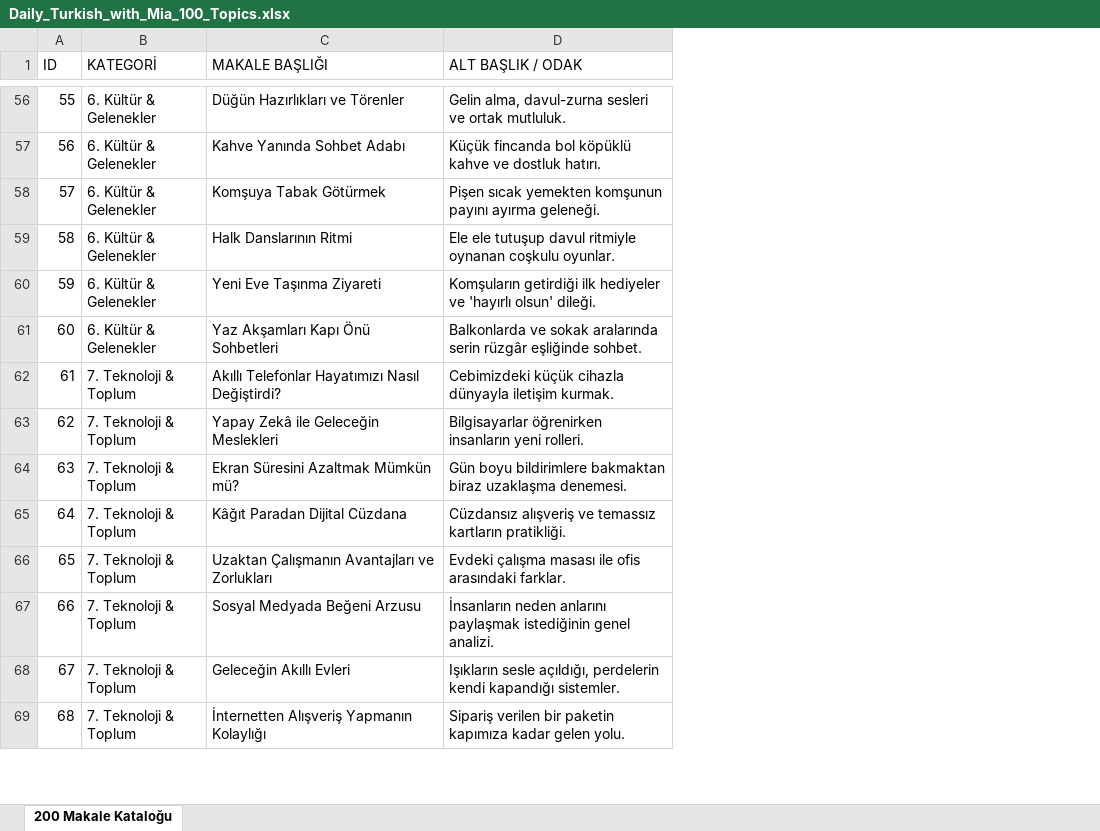
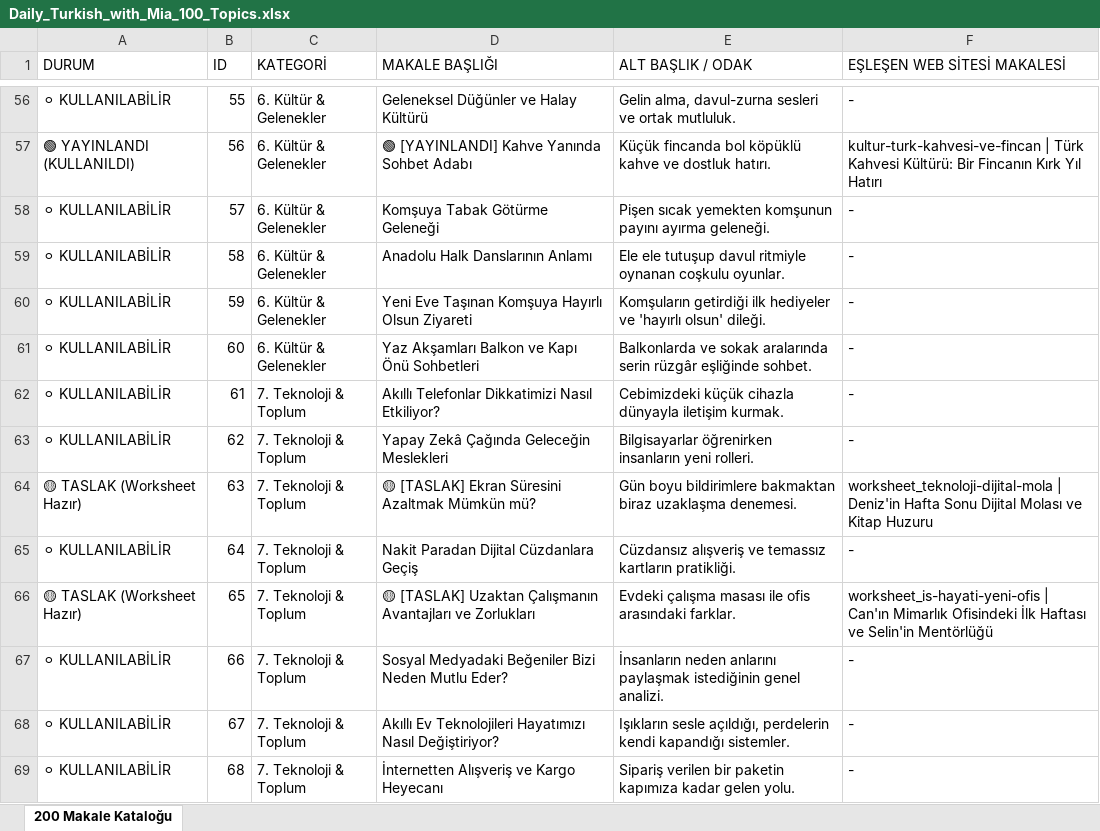
Before and after one commit to Leenardo2026/Leenardo, an Excel workbook: Daily_Turkish_with_Mia_100_Topics.xlsx, sheet 200 Makale Kataloğu, drawn as a sheet; only a part is shown, gaps mark what is left out; values as stored, in another font and other column widths than the file's, no cell formats; addresses are those after the commit; the diff covers the shown part only; the diff names each change by its address in the sheet, - before the commit and + after, or states it on an @@ line.

```diff
--- a/Daily_Turkish_with_Mia_100_Topics.xlsx (sheet 200 Makale Kataloğu)
+++ b/Daily_Turkish_with_Mia_100_Topics.xlsx (sheet 200 Makale Kataloğu)
+column A (DURUM), rows 56-69: ⚪ KULLANILABİLİR | 🟢 YAYINLANDI (KULLANILDI) | ⚪ KULLANILABİLİR | ⚪ KULLANILABİLİR | ⚪ KULLANILABİLİR | ⚪ KULLANILABİLİR | ⚪ KULLANILABİLİR | ⚪ KULLANILABİLİR | 🟡 TASLAK (Worksheet Hazır) | ⚪ KULLANILABİLİR | 🟡 TASLAK (Worksheet Hazır) | ⚪ KULLANILABİLİR | ⚪ KULLANILABİLİR | ⚪ KULLANILABİLİR
+column F (EŞLEŞEN WEB SİTESİ MAKALESİ), rows 56-69: - | kultur-turk-kahvesi-ve-fincan | Türk Kahvesi Kültürü: Bir Fincanın Kırk Yıl Hatırı | - | - | - | - | - | - | worksheet_teknoloji-dijital-mola | Deniz'in Hafta Sonu Dijital Molası ve Kitap Huzuru | - | worksheet_is-hayati-yeni-ofis | Can'ın Mimarlık Ofisindeki İlk Haftası ve Selin'in Mentörlüğü | - | - | -
-D56 (MAKALE BAŞLIĞI): Düğün Hazırlıkları ve Törenler
+D56 (MAKALE BAŞLIĞI): Geleneksel Düğünler ve Halay Kültürü
-D57 (MAKALE BAŞLIĞI): Kahve Yanında Sohbet Adabı
+D57 (MAKALE BAŞLIĞI): 🟢 [YAYINLANDI] Kahve Yanında Sohbet Adabı
-D58 (MAKALE BAŞLIĞI): Komşuya Tabak Götürmek
+D58 (MAKALE BAŞLIĞI): Komşuya Tabak Götürme Geleneği
-D59 (MAKALE BAŞLIĞI): Halk Danslarının Ritmi
+D59 (MAKALE BAŞLIĞI): Anadolu Halk Danslarının Anlamı
-D60 (MAKALE BAŞLIĞI): Yeni Eve Taşınma Ziyareti
+D60 (MAKALE BAŞLIĞI): Yeni Eve Taşınan Komşuya Hayırlı Olsun Ziyareti
-D61 (MAKALE BAŞLIĞI): Yaz Akşamları Kapı Önü Sohbetleri
+D61 (MAKALE BAŞLIĞI): Yaz Akşamları Balkon ve Kapı Önü Sohbetleri
-D62 (MAKALE BAŞLIĞI): Akıllı Telefonlar Hayatımızı Nasıl Değiştirdi?
+D62 (MAKALE BAŞLIĞI): Akıllı Telefonlar Dikkatimizi Nasıl Etkiliyor?
-D63 (MAKALE BAŞLIĞI): Yapay Zekâ ile Geleceğin Meslekleri
+D63 (MAKALE BAŞLIĞI): Yapay Zekâ Çağında Geleceğin Meslekleri
-D64 (MAKALE BAŞLIĞI): Ekran Süresini Azaltmak Mümkün mü?
+D64 (MAKALE BAŞLIĞI): 🟡 [TASLAK] Ekran Süresini Azaltmak Mümkün mü?
-D65 (MAKALE BAŞLIĞI): Kâğıt Paradan Dijital Cüzdana
+D65 (MAKALE BAŞLIĞI): Nakit Paradan Dijital Cüzdanlara Geçiş
-D66 (MAKALE BAŞLIĞI): Uzaktan Çalışmanın…
+D66 (MAKALE BAŞLIĞI): 🟡 [TASLAK] Uzaktan Çalışmanın…
-D67 (MAKALE BAŞLIĞI): Sosyal Medyada Beğeni Arzusu
+D67 (MAKALE BAŞLIĞI): Sosyal Medyadaki Beğeniler Bizi Neden Mutlu Eder?
-D68 (MAKALE BAŞLIĞI): Geleceğin Akıllı Evleri
+D68 (MAKALE BAŞLIĞI): Akıllı Ev Teknolojileri Hayatımızı Nasıl Değiştiriyor?
-D69 (MAKALE BAŞLIĞI): İnternetten Alışveriş Yapmanın Kolaylığı
+D69 (MAKALE BAŞLIĞI): İnternetten Alışveriş ve Kargo Heyecanı
```
Also changed, not shown: 51 added rows and 180 edited cells elsewhere in this sheet, cell formats, 31 other files.
